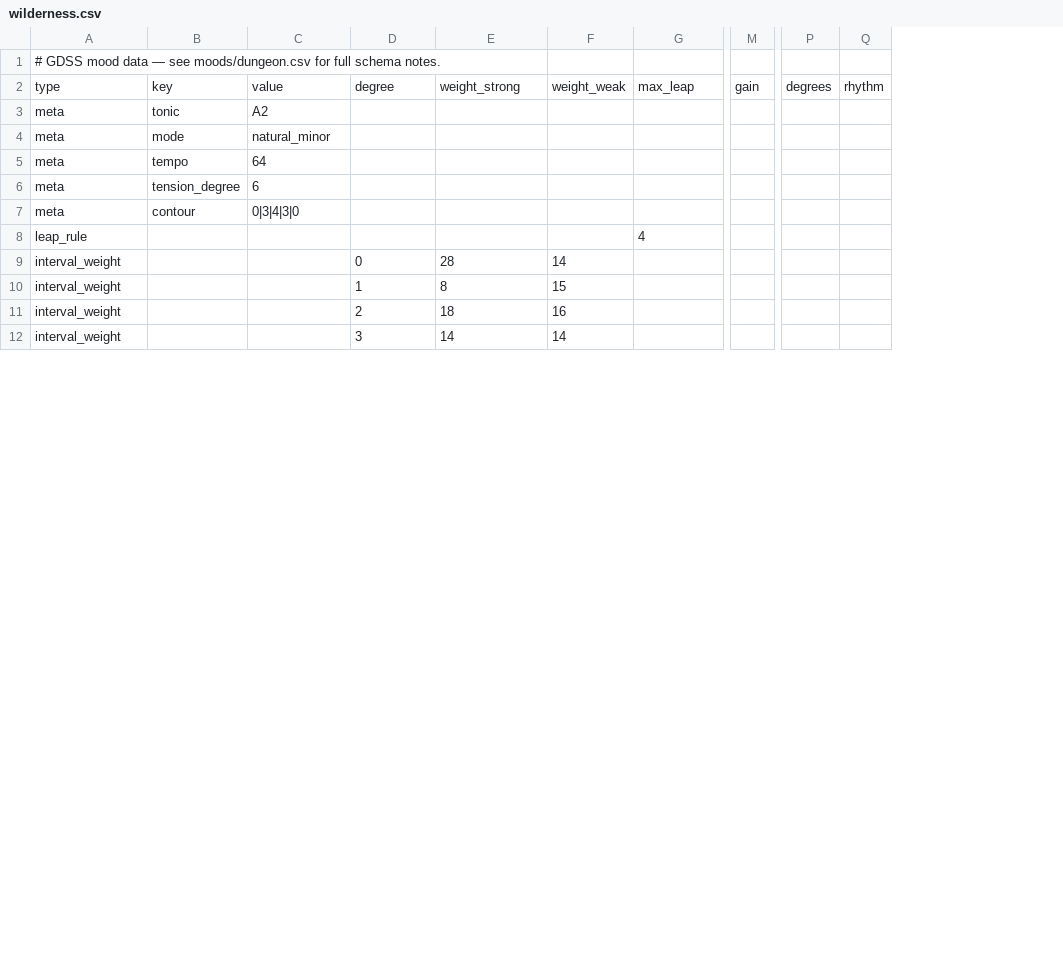
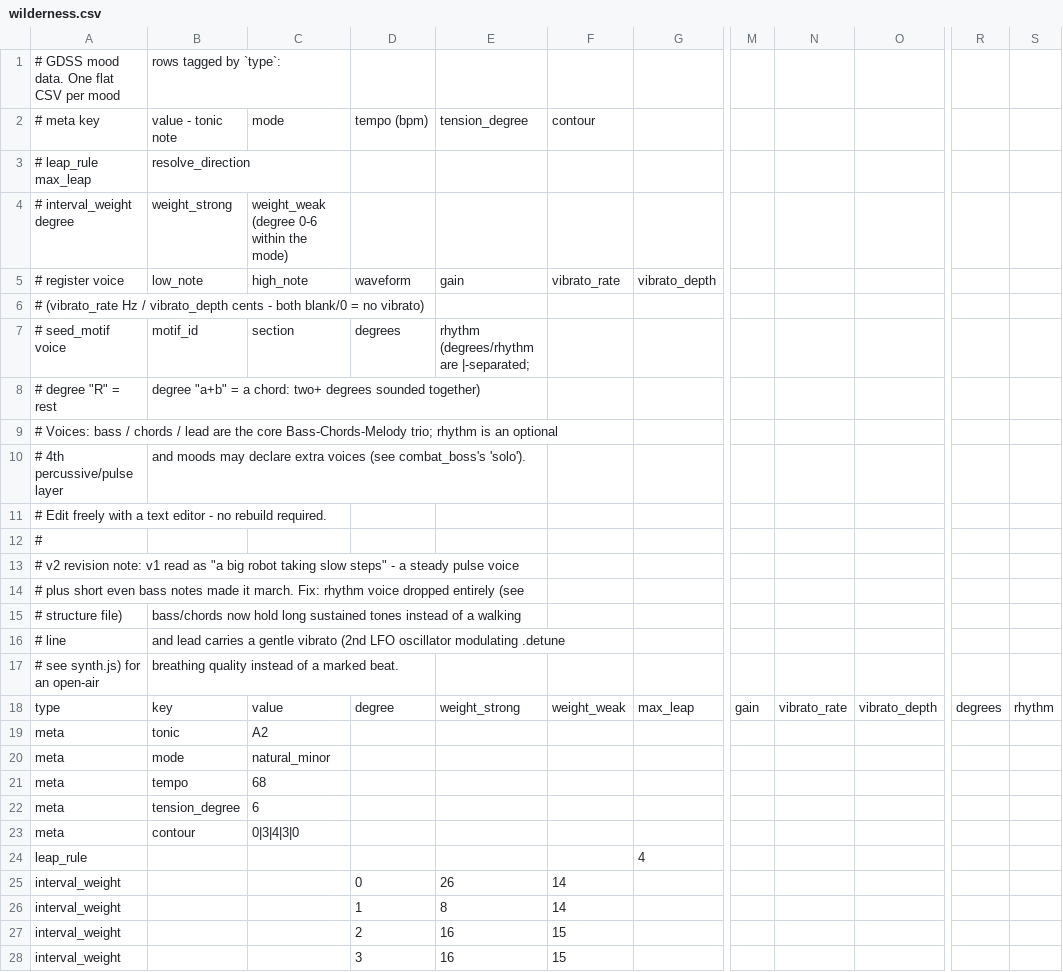
Before and after one commit to coolguyalex/goblinoidDungeonSynthSystem, a CSV file: moods/wilderness.csv, drawn as a sheet; only a part is shown, gaps mark what is left out; removed rows and columns are numbered as before the commit, all else as after; rows hold the shown columns only; the diff covers the shown part only; the diff names each change by its address in the sheet, - before the commit and + after, or states it on an @@ line.

```diff
--- a/moods/wilderness.csv
+++ b/moods/wilderness.csv
+column N, row 18: vibrato_rate
+column O, row 18: vibrato_depth
-column P, row 2: degrees
-column Q, row 2: rhythm
+column R, row 18: degrees
+column S, row 18: rhythm
+row 1: # GDSS mood data. One flat CSV per mood | rows tagged by `type`:
+row 2: # meta key | value - tonic note | mode | tempo (bpm) | tension_degree | contour
+row 3: # leap_rule max_leap | resolve_direction
+row 4: # interval_weight degree | weight_strong | weight_weak (degree 0-6 within the mode)
+row 5: # register voice | low_note | high_note | waveform | gain | vibrato_rate | vibrato_depth
-A6: # GDSS mood data — see moods/dungeon.csv for full schema notes.
+A6: # (vibrato_rate Hz / vibrato_depth cents - both blank/0 = no vibrato)
+row 7: # seed_motif voice | motif_id | section | degrees | rhythm (degrees/rhythm are |-separated;
+row 8: # degree "R" = rest | degree "a+b" = a chord: two+ degrees sounded together)
+row 9: # Voices: bass / chords / lead are the core Bass-Chords-Melody trio; rhythm is an optional
+row 10: # 4th percussive/pulse layer | and moods may declare extra voices (see combat_boss's 'solo').
+row 11: # Edit freely with a text editor - no rebuild required.
+row 12: #
+row 13: # v2 revision note: v1 read as "a big robot taking slow steps" - a steady pulse voice
+row 14: # plus short even bass notes made it march. Fix: rhythm voice dropped entirely (see
+row 15: # structure file) | bass/chords now hold long sustained tones instead of a walking
+row 16: # line | and lead carries a gentle vibrato (2nd LFO oscillator modulating .detune
+row 17: # see synth.js) for an open-air | breathing quality instead of a marked beat.
-C21: 64
+C21: 68
-E25: 28
+E25: 26
-F26: 15
+F26: 14
-E27: 18
+E27: 16
-F27: 16
+F27: 15
-E28: 14
+E28: 16
-F28: 14
+F28: 15
```
Also changed, not shown: 1 removed row and 9 edited cells elsewhere in this file, moods/camp.csv, moods/combat_boss.csv, 21 other files.
